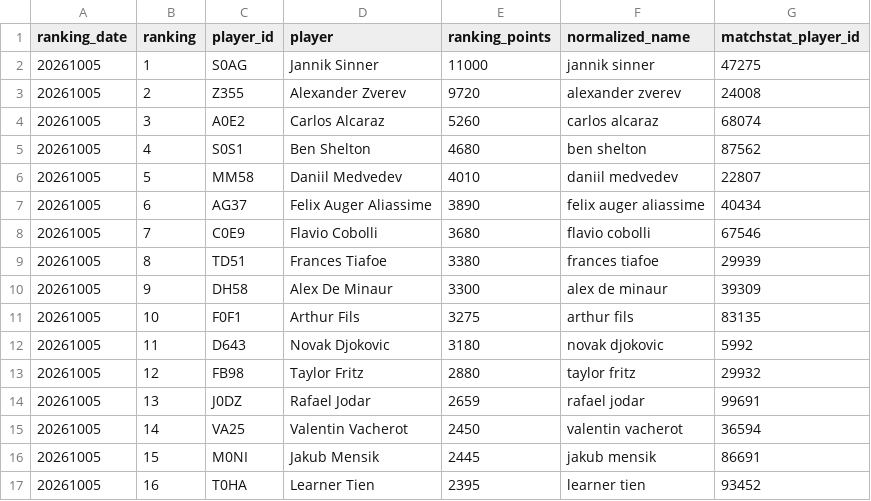
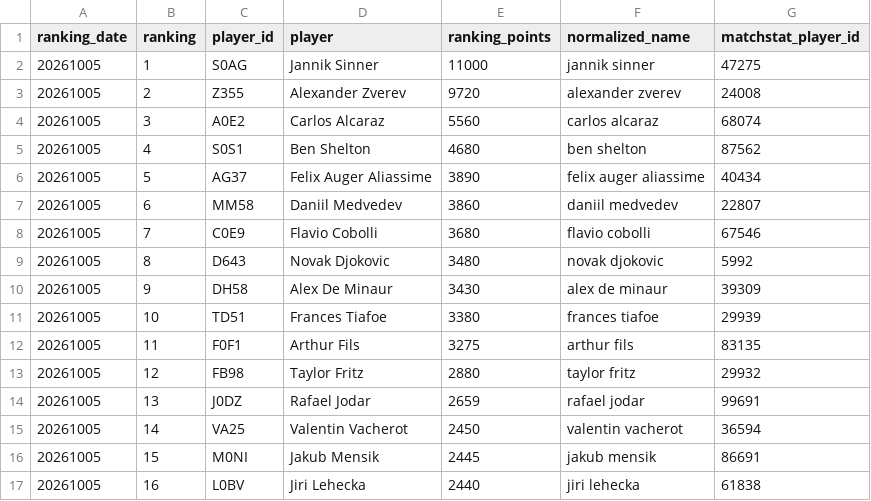
Before and after one commit to Nickan-ShabanNejad/ATP-Probabilistic-Model-for-Forecasting-Tennis-Match-Outcomes, a CSV file: data/generated/current_rankings.csv, drawn as a sheet; only a part is shown; the diff covers the shown part only.

```diff
--- a/data/generated/current_rankings.csv
+++ b/data/generated/current_rankings.csv
@@ -3,11 +3,11 @@ ranking_date,ranking,player_id,player,ranking_points,normalized_name,matchstat_p
 20261005,2,Z355,Alexander Zverev,9720,alexander zverev,24008
-20261005,3,A0E2,Carlos Alcaraz,5260,carlos alcaraz,68074
+20261005,3,A0E2,Carlos Alcaraz,5560,carlos alcaraz,68074
 20261005,4,S0S1,Ben Shelton,4680,ben shelton,87562
-20261005,5,MM58,Daniil Medvedev,4010,daniil medvedev,22807
-20261005,6,AG37,Felix Auger Aliassime,3890,felix auger aliassime,40434
+20261005,5,AG37,Felix Auger Aliassime,3890,felix auger aliassime,40434
+20261005,6,MM58,Daniil Medvedev,3860,daniil medvedev,22807
 20261005,7,C0E9,Flavio Cobolli,3680,flavio cobolli,67546
-20261005,8,TD51,Frances Tiafoe,3380,frances tiafoe,29939
-20261005,9,DH58,Alex De Minaur,3300,alex de minaur,39309
-20261005,10,F0F1,Arthur Fils,3275,arthur fils,83135
-20261005,11,D643,Novak Djokovic,3180,novak djokovic,5992
+20261005,8,D643,Novak Djokovic,3480,novak djokovic,5992
+20261005,9,DH58,Alex De Minaur,3430,alex de minaur,39309
+20261005,10,TD51,Frances Tiafoe,3380,frances tiafoe,29939
+20261005,11,F0F1,Arthur Fils,3275,arthur fils,83135
 20261005,12,FB98,Taylor Fritz,2880,taylor fritz,29932
@@ -16,2 +16,2 @@ ranking_date,ranking,player_id,player,ranking_points,normalized_name,matchstat_p
 20261005,15,M0NI,Jakub Mensik,2445,jakub mensik,86691
-20261005,16,T0HA,Learner Tien,2395,learner tien,93452
+20261005,16,L0BV,Jiri Lehecka,2440,jiri lehecka,61838
```
Also changed, not shown: 15 edited cells elsewhere in this file, data/generated/model_history.csv, data/generated/source_history.csv, 11 other files.
